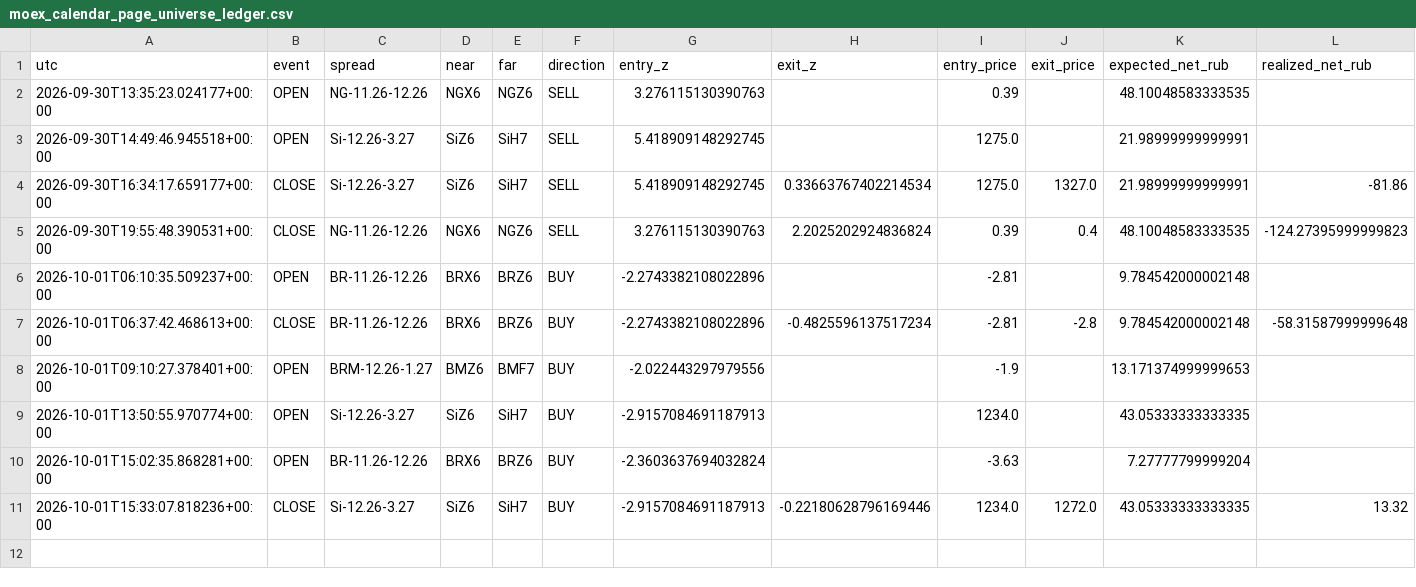
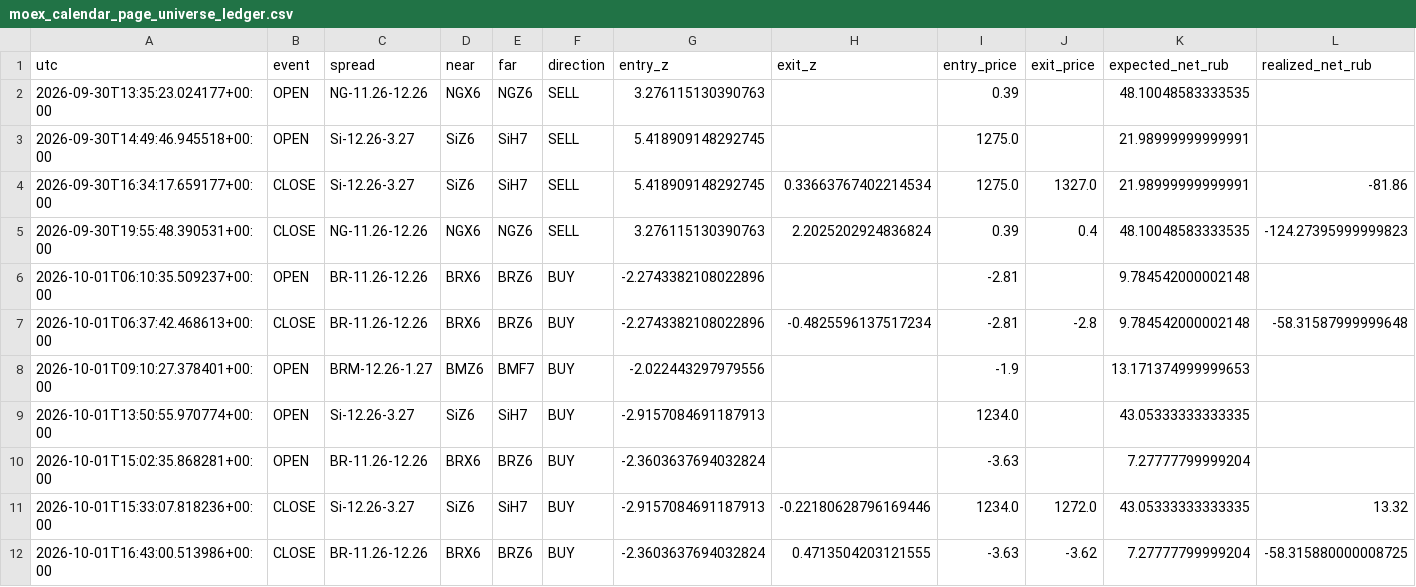
Before and after one commit to actforfoto-rgb/ETRN, a CSV file: NORM_LAB/ARBITRAGE_RADAR/production/event_state/moex_calendar_page_universe_ledger.csv, drawn as a sheet; only a part is shown; rows hold the shown columns only; the diff names each change by its address in the sheet, - before the commit and + after, or states it on an @@ line.

```diff
--- a/NORM_LAB/ARBITRAGE_RADAR/production/event_state/moex_calendar_page_universe_ledger.csv
+++ b/NORM_LAB/ARBITRAGE_RADAR/production/event_state/moex_calendar_page_universe_ledger.csv
+row 12: 2026-10-01T16:43:00.513986+00:00 | CLOSE | BR-11.26-12.26 | BRX6 | BRZ6 | BUY | -2.3603637694032824 | 0.4713504203121555 | -3.63 | -3.62 | 7.27777799999204 | -58.315880000008725
```
Also changed, not shown: NORM_LAB/ARBITRAGE_RADAR/production/event_state/moex_calendar_page_universe_timeseries.csv, NORM_LAB/ARBITRAGE_RADAR/production/event_state/op_gate_okx_maker_v2_timeseries.csv, 15 other files.
